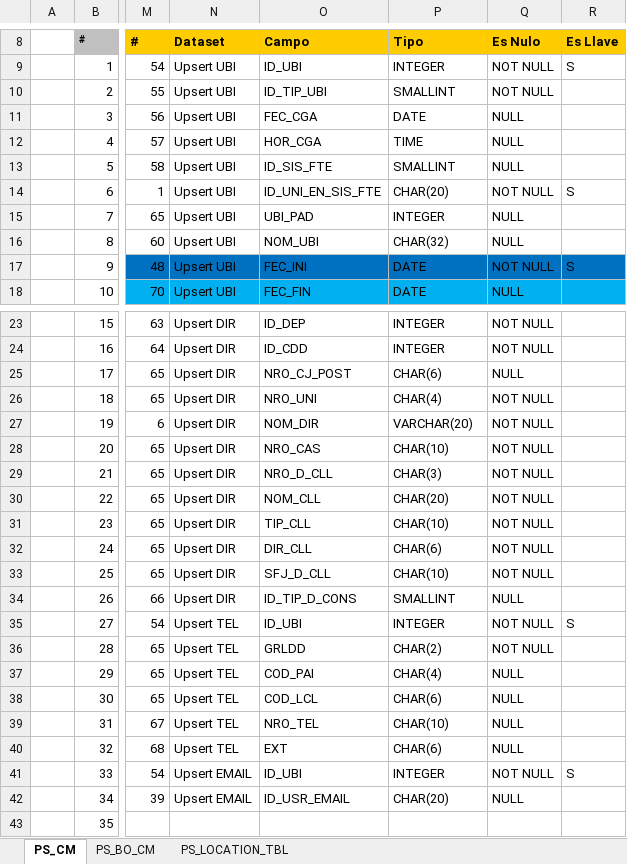
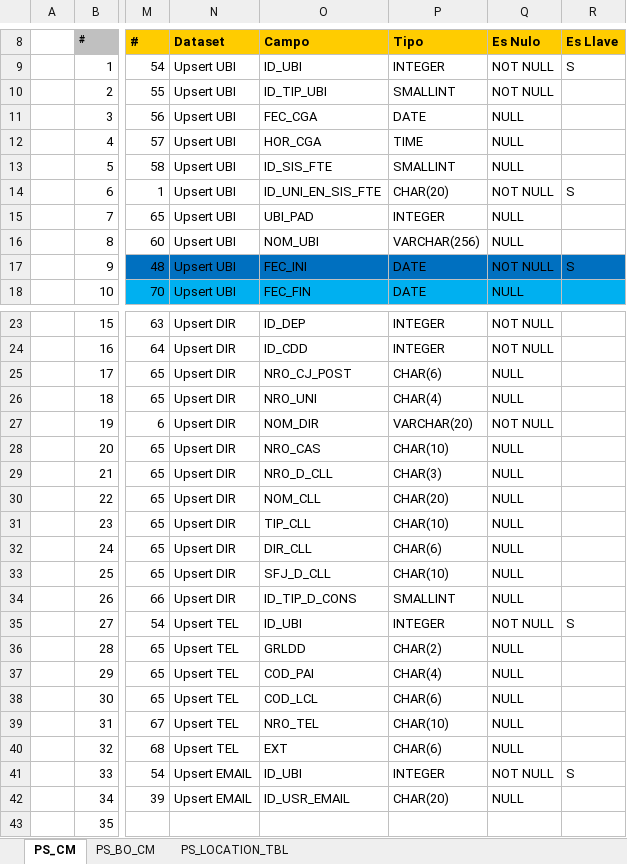
Before and after one commit to dliraFIT/dise-o-popular-dwh, an Excel workbook: CRM/Mapeos_UBI_CRM_V2.xlsx, sheet PS_CM, drawn as a sheet; only a part is shown, gaps mark what is left out; values as stored, in another font and other column widths than the file's, no borders; the diff names each change by its address in the sheet, - before the commit and + after, or states it on an @@ line.

```diff
--- a/CRM/Mapeos_UBI_CRM_V2.xlsx (sheet PS_CM)
+++ b/CRM/Mapeos_UBI_CRM_V2.xlsx (sheet PS_CM)
-P16 (Tipo): CHAR(32)
+P16 (Tipo): VARCHAR(256)
-Q26 (Es Nulo): NOT NULL
+Q26 (Es Nulo): NULL
-Q28:Q33 (Es Nulo): NOT NULL
+Q28:Q33 (Es Nulo): NULL
-Q36 (Es Nulo): NOT NULL
+Q36 (Es Nulo): NULL
```
Also changed, not shown: sheet PS_LOCATION_TBL, Lista de fuentesV1.xlsx, Otorgamiento/Mapeos_CLS_Otorgamiento_V1.xlsx, 7 other files.
